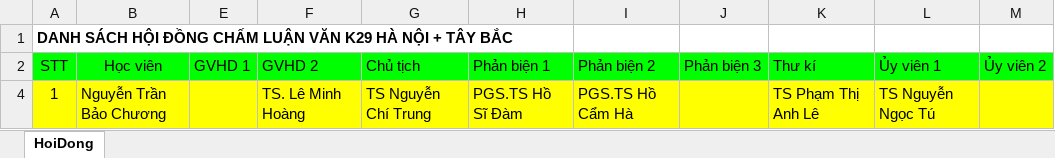
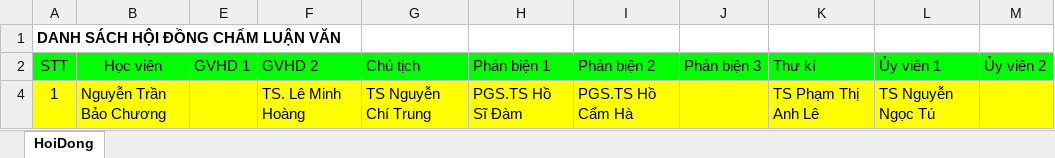
Before and after one commit to havandung744/luanvanthacsi, an Excel workbook: luanvanthacsi/Excel/Template/HoiDongBaoVe.xlsx, sheet HoiDong, drawn as a sheet; values as stored, in another font and other column widths than the file's, no borders; the diff names each change by its address in the sheet, - before the commit and + after, or states it on an @@ line.

```diff
--- a/luanvanthacsi/Excel/Template/HoiDongBaoVe.xlsx (sheet HoiDong)
+++ b/luanvanthacsi/Excel/Template/HoiDongBaoVe.xlsx (sheet HoiDong)
-A1 (STT): DANH SÁCH HỘI ĐỒNG CHẤM LUẬN VĂN K29 HÀ NỘI + TÂY BẮC
+A1 (STT): DANH SÁCH HỘI ĐỒNG CHẤM LUẬN VĂN
```
Also changed, not shown: luanvanthacsi/Excel/Template/DanhSachHocVien.xlsx, 8 other files.
